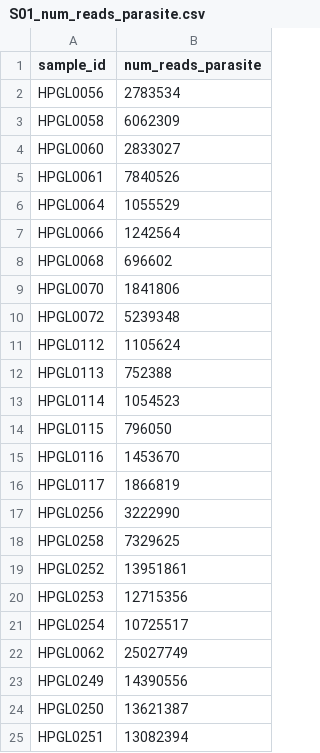
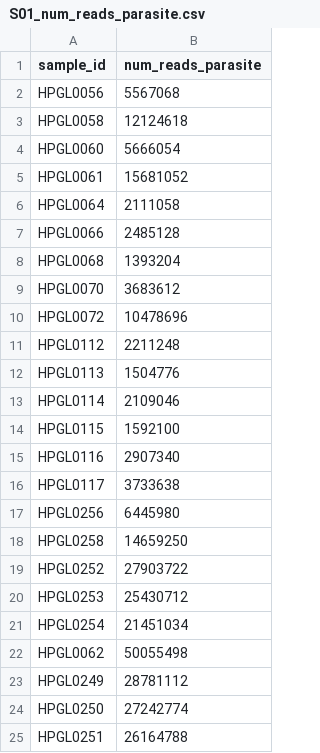
Before and after one commit to elsayed-lab/gene-structure-analysis, a CSV file: input/tcruzi_ystrain/S01_num_reads_parasite.csv, drawn as a sheet.

```diff
--- a/input/tcruzi_ystrain/S01_num_reads_parasite.csv
+++ b/input/tcruzi_ystrain/S01_num_reads_parasite.csv
@@ -1,25 +1,25 @@
 sample_id,num_reads_parasite
-HPGL0056,2783534
-HPGL0058,6062309
-HPGL0060,2833027
-HPGL0061,7840526
-HPGL0064,1055529
-HPGL0066,1242564
-HPGL0068,696602
-HPGL0070,1841806
-HPGL0072,5239348
-HPGL0112,1105624
-HPGL0113,752388
-HPGL0114,1054523
-HPGL0115,796050
-HPGL0116,1453670
-HPGL0117,1866819
-HPGL0256,3222990
-HPGL0258,7329625
-HPGL0252,13951861
-HPGL0253,12715356
-HPGL0254,10725517
-HPGL0062,25027749
-HPGL0249,14390556
-HPGL0250,13621387
-HPGL0251,13082394
+HPGL0056,5567068
+HPGL0058,12124618
+HPGL0060,5666054
+HPGL0061,15681052
+HPGL0064,2111058
+HPGL0066,2485128
+HPGL0068,1393204
+HPGL0070,3683612
+HPGL0072,10478696
+HPGL0112,2211248
+HPGL0113,1504776
+HPGL0114,2109046
+HPGL0115,1592100
+HPGL0116,2907340
+HPGL0117,3733638
+HPGL0256,6445980
+HPGL0258,14659250
+HPGL0252,27903722
+HPGL0253,25430712
+HPGL0254,21451034
+HPGL0062,50055498
+HPGL0249,28781112
+HPGL0250,27242774
+HPGL0251,26164788
```
Also changed, not shown: input/lmajor_hsapiens/S01_num_reads_host.csv, input/lmajor_hsapiens/S01_num_reads_parasite.csv, 17 other files.
